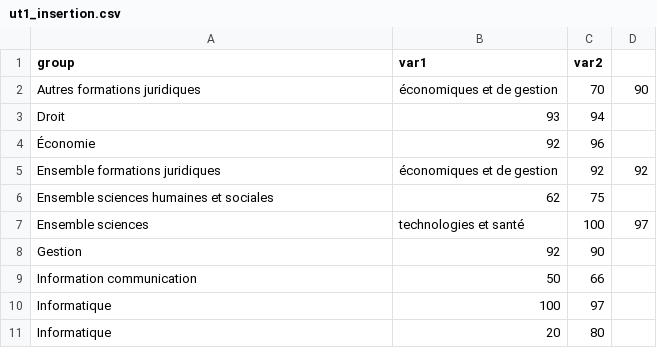
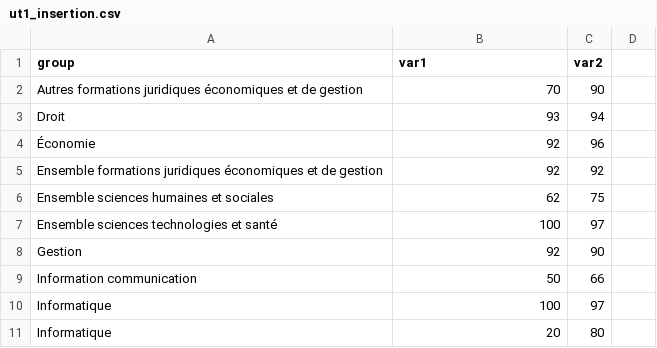
Before and after one commit to remigarcia31/ProjetFA, a CSV file: ut1_insertion.csv, drawn as a sheet; removed rows and columns are numbered as before the commit, all else as after; the diff names each change by its address in the sheet, - before the commit and + after, or states it on an @@ line.

Commit message:
Update ut1_insertion.csv

```diff
--- a/ut1_insertion.csv
+++ b/ut1_insertion.csv
-row 2: Autres formations juridiques | économiques et de gestion | 70 | 90
+row 2: Autres formations juridiques économiques et de gestion | 70 | 90
-row 5: Ensemble formations juridiques | économiques et de gestion | 92 | 92
+row 5: Ensemble formations juridiques économiques et de gestion | 92 | 92
-row 7: Ensemble sciences | technologies et santé | 100 | 97
+row 7: Ensemble sciences technologies et santé | 100 | 97
```
